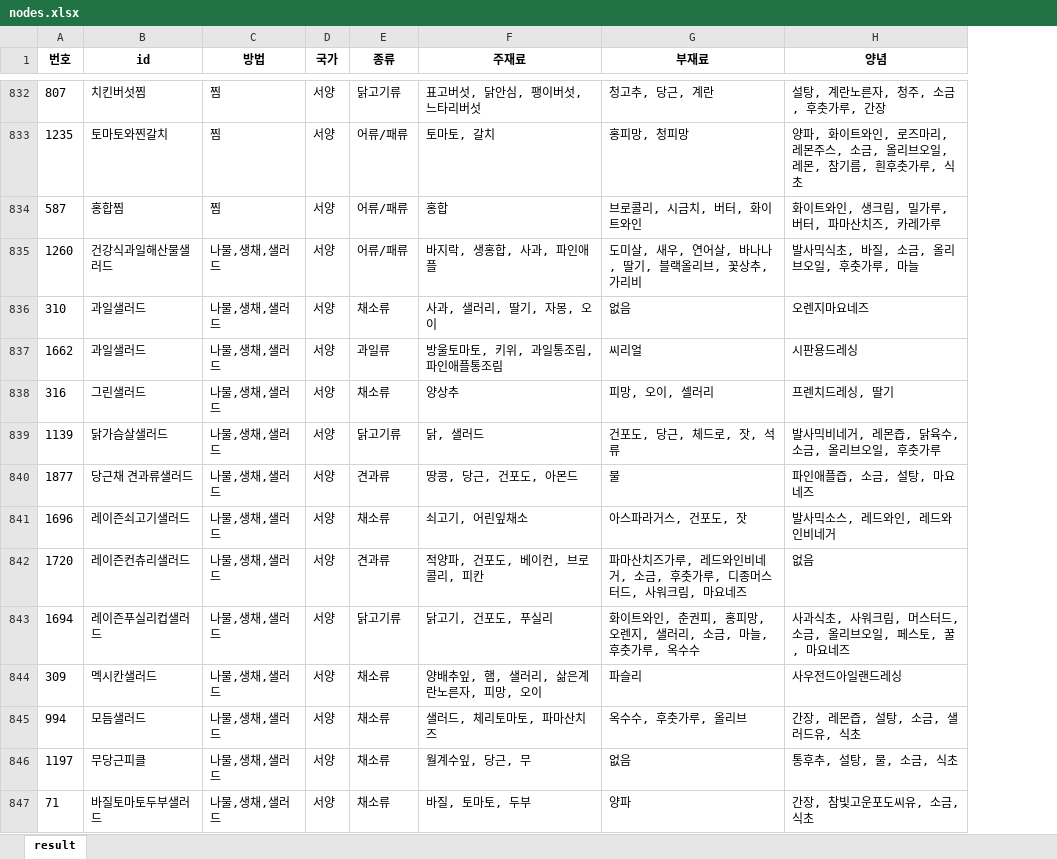
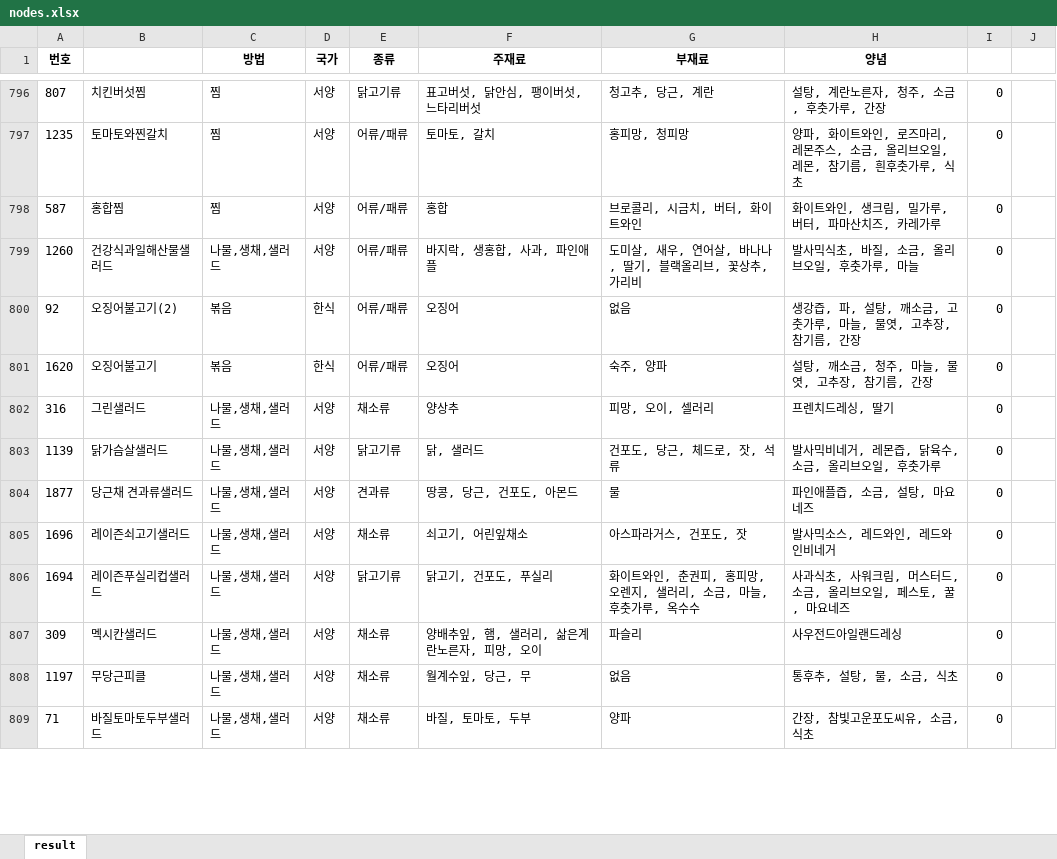
Before and after one commit to h-spear/recipe-analysis-and-network-visualization, an Excel workbook: _algorithm/nodes.xlsx, sheet result, drawn as a sheet; only a part is shown, gaps mark what is left out; values as stored, in another font and other column widths than the file's, no borders; removed rows and columns are numbered as before the commit, all else as after; the diff covers the shown part only; the diff names each change by its address in the sheet, - before the commit and + after, or states it on an @@ line.

```diff
--- a/_algorithm/nodes.xlsx (sheet result)
+++ b/_algorithm/nodes.xlsx (sheet result)
+column I, rows 796-799: all 0; rows 802-809: all 0
+column J, empty
-B1: id
+B1: (empty)
-row 836: 310 | 과일샐러드 | 나물,생채,샐러드 | 서양 | 채소류 | 사과, 샐러리, 딸기, 자몽, 오이 | 없음 | 오렌지마요네즈
-row 837: 1662 | 과일샐러드 | 나물,생채,샐러드 | 서양 | 과일류 | 방울토마토, 키위, 과일통조림, 파인애플통조림 | 씨리얼 | 시판용드레싱
+row 800: 92 | 오징어불고기(2) | 볶음 | 한식 | 어류/패류 | 오징어 | 없음 | 생강즙, 파, 설탕, 깨소금, 고춧가루, 마늘, 물엿, 고추장, 참기름, 간장 | 0
@@ row 712 moved to row 801: 1620 @@
-row 842: 1720 | 레이즌컨츄리샐러드 | 나물,생채,샐러드 | 서양 | 견과류 | 적양파, 건포도, 베이컨, 브로콜리, 피칸 | 파마산치즈가루, 레드와인비네거, 소금, 후춧가루, 디종머스터드, 사워크림, 마요네즈 | 없음
-row 845: 994 | 모듬샐러드 | 나물,생채,샐러드 | 서양 | 채소류 | 샐러드, 체리토마토, 파마산치즈 | 옥수수, 후춧가루, 올리브 | 간장, 레몬즙, 설탕, 소금, 샐러드유, 식초
```
Also changed, not shown: 44 added rows, 131 removed rows, 43 moved rows and 6 edited cells elsewhere in this sheet, 21 other files.
